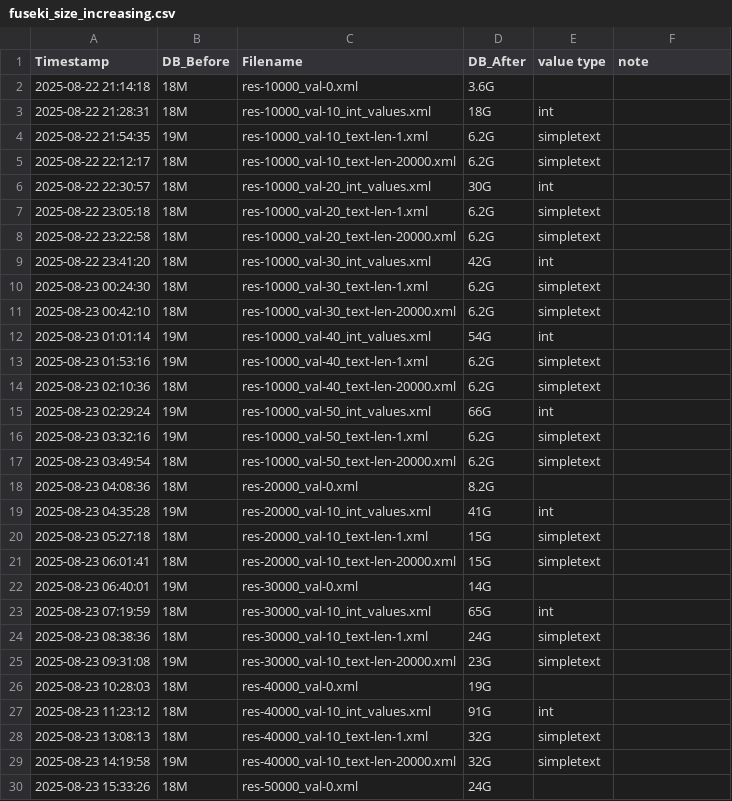
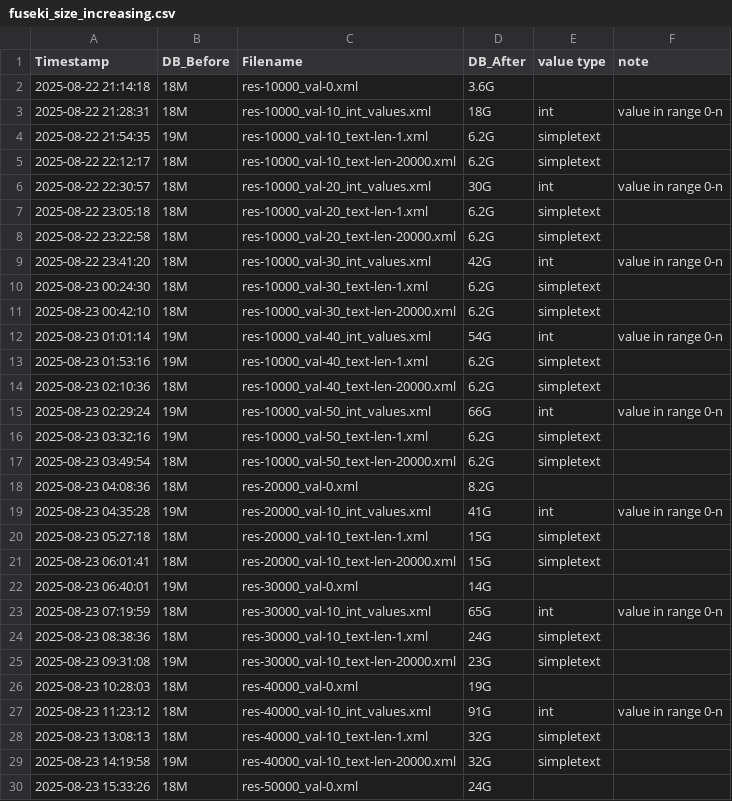
Before and after one commit to dasch-swiss/dsp-tools, a CSV file: x_fuseki_bloating_files/fuseki_size_increasing.csv, drawn as a sheet; only a part is shown; the diff covers the shown part only.

Commit message:
Update fuseki_size_increasing.csv

```diff
--- a/x_fuseki_bloating_files/fuseki_size_increasing.csv
+++ b/x_fuseki_bloating_files/fuseki_size_increasing.csv
@@ -2,15 +2,15 @@ Timestamp,DB_Before,Filename,DB_After,value type,note
 2025-08-22 21:14:18,18M,res-10000_val-0.xml,3.6G,,
-2025-08-22 21:28:31,18M,res-10000_val-10_int_values.xml,18G,int,
+2025-08-22 21:28:31,18M,res-10000_val-10_int_values.xml,18G,int,value in range 0-n
 2025-08-22 21:54:35,19M,res-10000_val-10_text-len-1.xml,6.2G,simpletext,
 2025-08-22 22:12:17,18M,res-10000_val-10_text-len-20000.xml,6.2G,simpletext,
-2025-08-22 22:30:57,18M,res-10000_val-20_int_values.xml,30G,int,
+2025-08-22 22:30:57,18M,res-10000_val-20_int_values.xml,30G,int,value in range 0-n
 2025-08-22 23:05:18,18M,res-10000_val-20_text-len-1.xml,6.2G,simpletext,
 2025-08-22 23:22:58,18M,res-10000_val-20_text-len-20000.xml,6.2G,simpletext,
-2025-08-22 23:41:20,18M,res-10000_val-30_int_values.xml,42G,int,
+2025-08-22 23:41:20,18M,res-10000_val-30_int_values.xml,42G,int,value in range 0-n
 2025-08-23 00:24:30,18M,res-10000_val-30_text-len-1.xml,6.2G,simpletext,
 2025-08-23 00:42:10,18M,res-10000_val-30_text-len-20000.xml,6.2G,simpletext,
-2025-08-23 01:01:14,19M,res-10000_val-40_int_values.xml,54G,int,
+2025-08-23 01:01:14,19M,res-10000_val-40_int_values.xml,54G,int,value in range 0-n
 2025-08-23 01:53:16,19M,res-10000_val-40_text-len-1.xml,6.2G,simpletext,
 2025-08-23 02:10:36,18M,res-10000_val-40_text-len-20000.xml,6.2G,simpletext,
-2025-08-23 02:29:24,19M,res-10000_val-50_int_values.xml,66G,int,
+2025-08-23 02:29:24,19M,res-10000_val-50_int_values.xml,66G,int,value in range 0-n
 2025-08-23 03:32:16,19M,res-10000_val-50_text-len-1.xml,6.2G,simpletext,
@@ -18,3 +18,3 @@ Timestamp,DB_Before,Filename,DB_After,value type,note
 2025-08-23 04:08:36,18M,res-20000_val-0.xml,8.2G,,
-2025-08-23 04:35:28,19M,res-20000_val-10_int_values.xml,41G,int,
+2025-08-23 04:35:28,19M,res-20000_val-10_int_values.xml,41G,int,value in range 0-n
 2025-08-23 05:27:18,18M,res-20000_val-10_text-len-1.xml,15G,simpletext,
@@ -22,3 +22,3 @@ Timestamp,DB_Before,Filename,DB_After,value type,note
 2025-08-23 06:40:01,19M,res-30000_val-0.xml,14G,,
-2025-08-23 07:19:59,18M,res-30000_val-10_int_values.xml,65G,int,
+2025-08-23 07:19:59,18M,res-30000_val-10_int_values.xml,65G,int,value in range 0-n
 2025-08-23 08:38:36,18M,res-30000_val-10_text-len-1.xml,24G,simpletext,
@@ -26,3 +26,3 @@ Timestamp,DB_Before,Filename,DB_After,value type,note
 2025-08-23 10:28:03,18M,res-40000_val-0.xml,19G,,
-2025-08-23 11:23:12,18M,res-40000_val-10_int_values.xml,91G,int,
+2025-08-23 11:23:12,18M,res-40000_val-10_int_values.xml,91G,int,value in range 0-n
 2025-08-23 13:08:13,18M,res-40000_val-10_text-len-1.xml,32G,simpletext,
```
Also changed, not shown: 1 edited cell elsewhere in this file.
